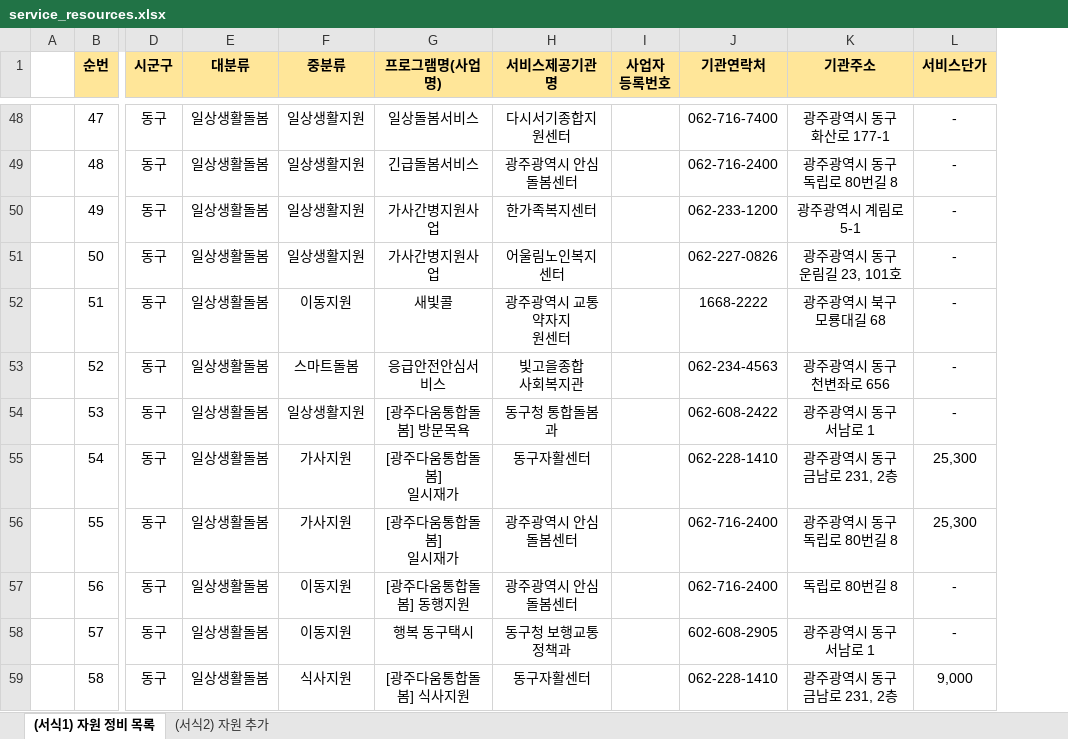
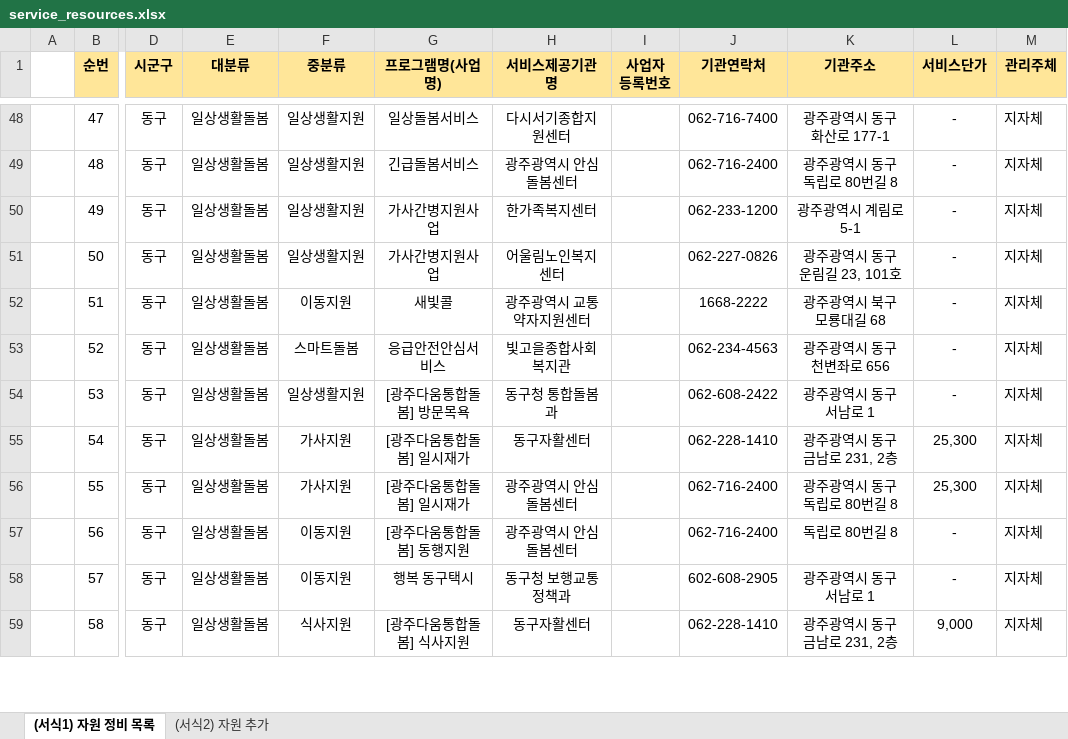
Before and after one commit to kukuku100424-bit/local-resource-search, an Excel workbook: service_resources.xlsx, sheet (서식1) 자원 정비 목록, drawn as a sheet; only a part is shown, gaps mark what is left out; values as stored, in another font and other column widths than the file's, no borders; conditional formats not drawn; ↵ is a line break in a cell; the diff covers the shown part only; the diff names each change by its address in the sheet, - before the commit and + after, or states it on an @@ line.

```diff
--- a/service_resources.xlsx (sheet (서식1) 자원 정비 목록)
+++ b/service_resources.xlsx (sheet (서식1) 자원 정비 목록)
+column M (관리주체), rows 48-59: all 지자체
-H52 (서비스제공기관명): 광주광역시 교통약자지 ↵ 원센터
+H52 (서비스제공기관명): 광주광역시 교통약자지원센터
-H53 (서비스제공기관명): 빛고을종합 ↵ 사회복지관
+H53 (서비스제공기관명): 빛고을종합사회복지관
-G55:G56 (프로그램명(사업명)): [광주다움통합돌봄] ↵ 일시재가
+G55:G56 (프로그램명(사업명)): [광주다움통합돌봄] 일시재가
```
Also changed, not shown: 43 removed rows and 53 edited cells elsewhere in this sheet, 1 other file.
